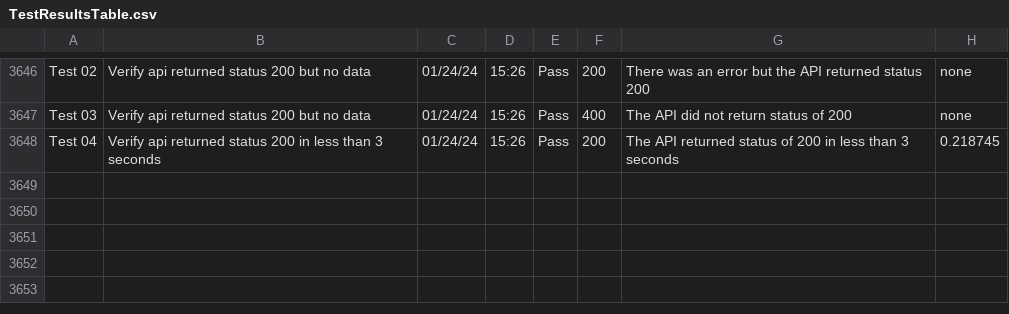
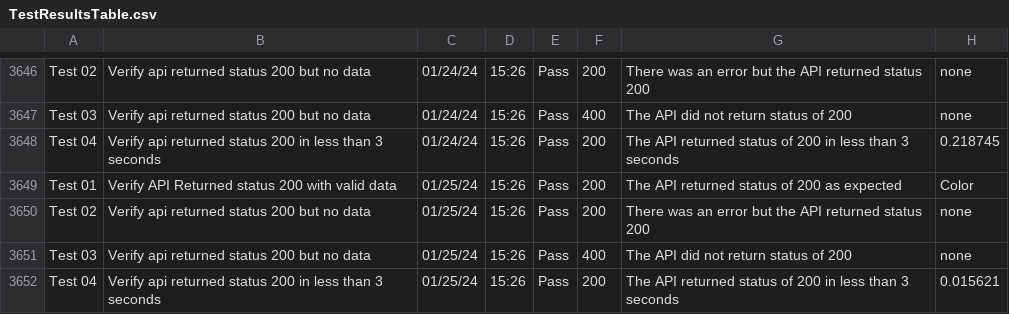
Before and after one commit to libcarter/libcarter.github.io, a CSV file: TestResultsTable.csv, drawn as a sheet; only a part is shown, gaps mark what is left out; the diff names each change by its address in the sheet, - before the commit and + after, or states it on an @@ line.

```diff
--- a/TestResultsTable.csv
+++ b/TestResultsTable.csv
+row 3649: Test 01 | Verify API Returned status 200 with valid data | 01/25/24 | 15:26 | Pass | 200 | The API returned status of 200 as expected | Color
+row 3650: Test 02 | Verify api returned status 200 but no data | 01/25/24 | 15:26 | Pass | 200 | There was an error but the API returned status 200 | none
+row 3651: Test 03 | Verify api returned status 200 but no data | 01/25/24 | 15:26 | Pass | 400 | The API did not return status of 200 | none
+row 3652: Test 04 | Verify api returned status 200 in less than 3 seconds | 01/25/24 | 15:26 | Pass | 200 | The API returned status of 200 in less than 3 seconds | 0.015621
```
Also changed, not shown: 2 other files.
